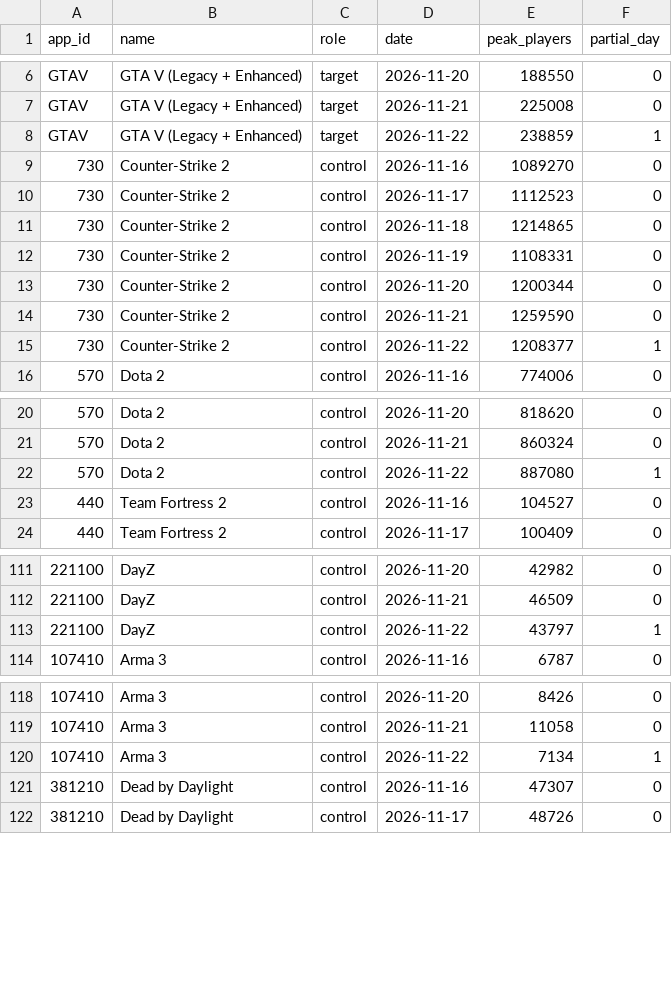
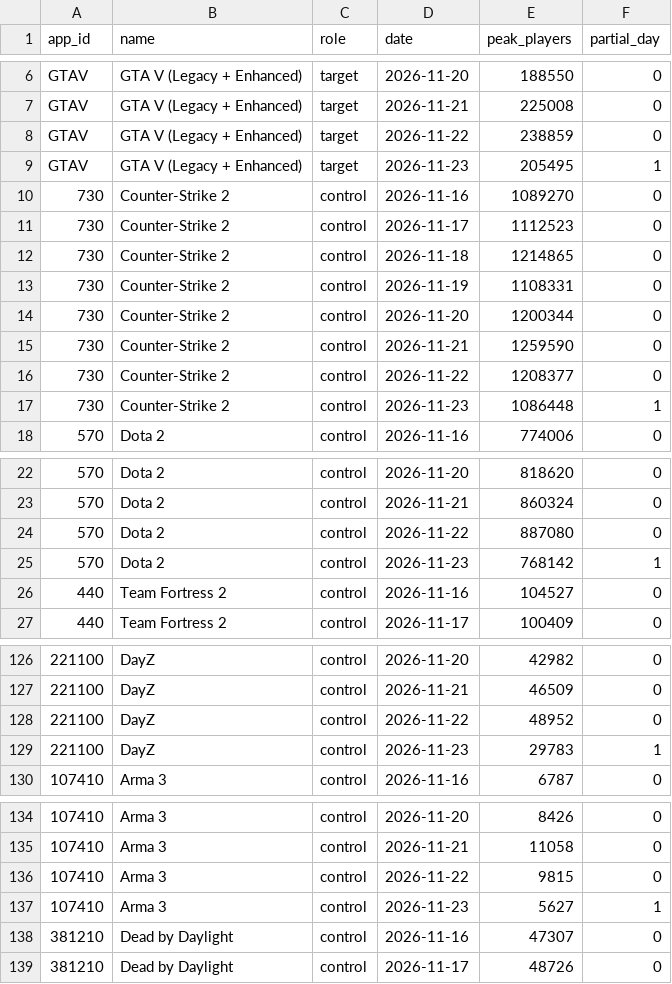
Before and after one commit to iannh10/gtavi_effect, a CSV file: data/post/panel_daily_peak_post.csv, drawn as a sheet; only a part is shown, gaps mark what is left out; the diff covers the shown part only.

```diff
--- a/data/post/panel_daily_peak_post.csv
+++ b/data/post/panel_daily_peak_post.csv
@@ -7,3 +7,4 @@ GTAV,GTA V (Legacy + Enhanced),target,2026-11-20,188550,0
 GTAV,GTA V (Legacy + Enhanced),target,2026-11-21,225008,0
-GTAV,GTA V (Legacy + Enhanced),target,2026-11-22,238859,1
+GTAV,GTA V (Legacy + Enhanced),target,2026-11-22,238859,0
+GTAV,GTA V (Legacy + Enhanced),target,2026-11-23,205495,1
 730,Counter-Strike 2,control,2026-11-16,1089270,0
@@ -14,3 +15,4 @@ GTAV,GTA V (Legacy + Enhanced),target,2026-11-22,238859,1
 730,Counter-Strike 2,control,2026-11-21,1259590,0
-730,Counter-Strike 2,control,2026-11-22,1208377,1
+730,Counter-Strike 2,control,2026-11-22,1208377,0
+730,Counter-Strike 2,control,2026-11-23,1086448,1
 570,Dota 2,control,2026-11-16,774006,0
@@ -21,3 +23,4 @@ GTAV,GTA V (Legacy + Enhanced),target,2026-11-22,238859,1
 570,Dota 2,control,2026-11-21,860324,0
-570,Dota 2,control,2026-11-22,887080,1
+570,Dota 2,control,2026-11-22,887080,0
+570,Dota 2,control,2026-11-23,768142,1
 440,Team Fortress 2,control,2026-11-16,104527,0
@@ -112,3 +127,4 @@ GTAV,GTA V (Legacy + Enhanced),target,2026-11-22,238859,1
 221100,DayZ,control,2026-11-21,46509,0
-221100,DayZ,control,2026-11-22,43797,1
+221100,DayZ,control,2026-11-22,48952,0
+221100,DayZ,control,2026-11-23,29783,1
 107410,Arma 3,control,2026-11-16,6787,0
@@ -119,3 +135,4 @@ GTAV,GTA V (Legacy + Enhanced),target,2026-11-22,238859,1
 107410,Arma 3,control,2026-11-21,11058,0
-107410,Arma 3,control,2026-11-22,7134,1
+107410,Arma 3,control,2026-11-22,9815,0
+107410,Arma 3,control,2026-11-23,5627,1
 381210,Dead by Daylight,control,2026-11-16,47307,0
```
Also changed, not shown: 15 added rows and 20 edited cells elsewhere in this file, outputs/dashboard/tracker.csv, outputs/tracker/daily_gaps.csv.
